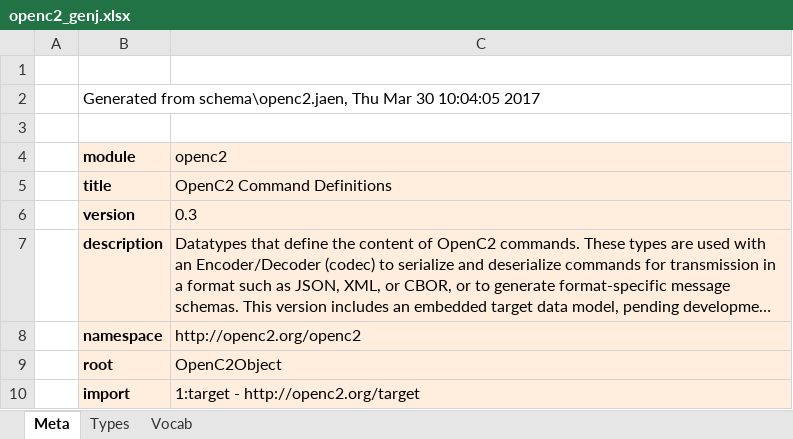
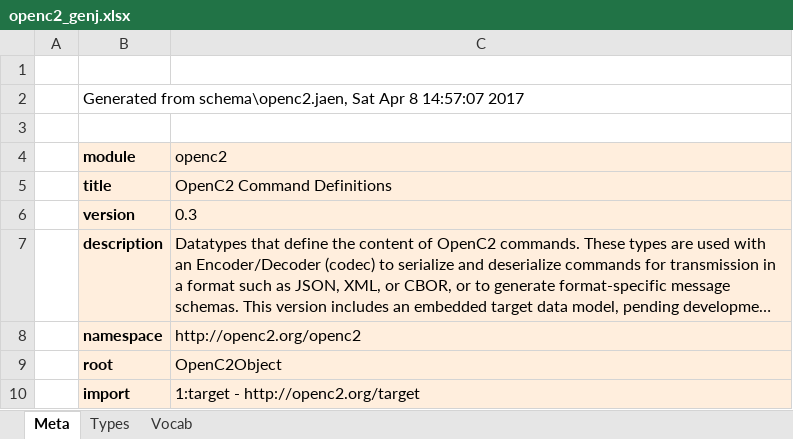
Before and after one commit to oasis-open/openc2-jadn-software, an Excel workbook: schema_gen/openc2_genj.xlsx, sheet Meta, drawn as a sheet; long unchanged cells end in …; values as stored, in another font and other column widths than the file's, no borders; the diff names each change by its address in the sheet, - before the commit and + after, or states it on an @@ line.

```diff
--- a/schema_gen/openc2_genj.xlsx (sheet Meta)
+++ b/schema_gen/openc2_genj.xlsx (sheet Meta)
-B2 (module): …from schema\openc2.jaen, Thu Mar 30 10:04:05 2017
+B2 (module): …from schema\openc2.jaen, Sat Apr 8 14:57:07 2017
```
Also changed, not shown: sheet Types, sheet Vocab, 17 other files.
